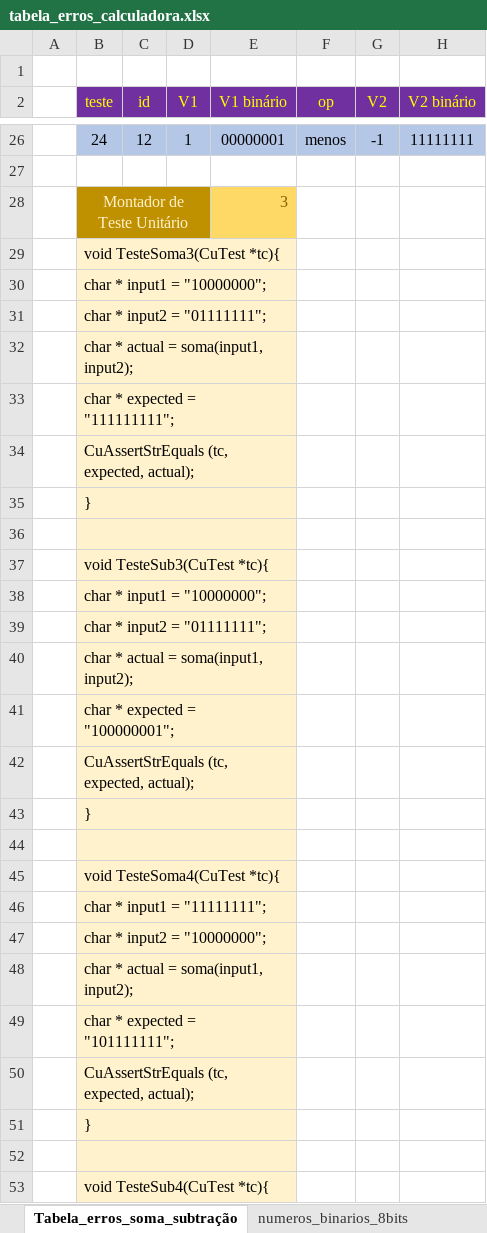
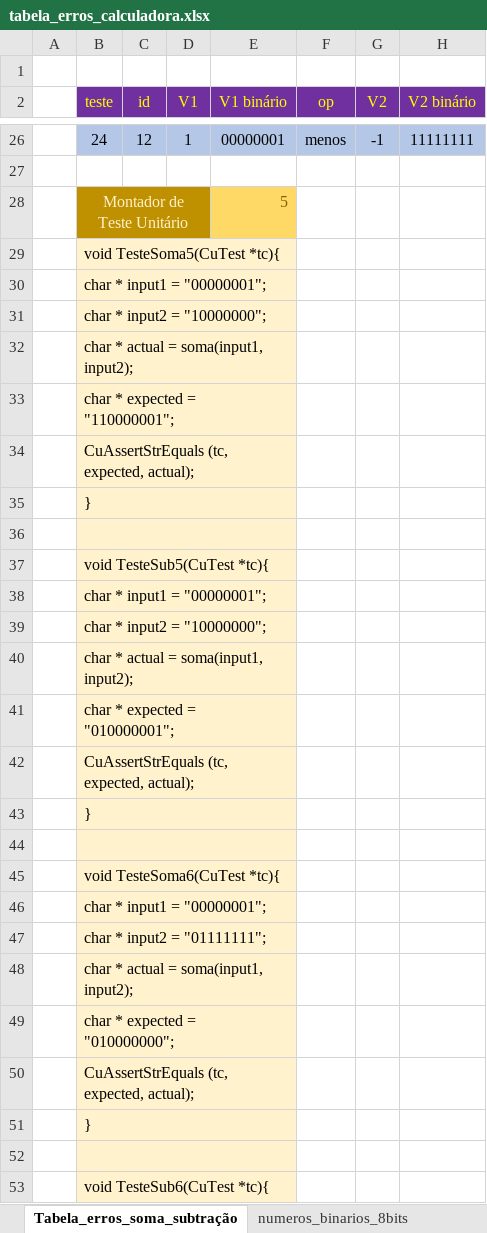
Before and after one commit to renatopierri/algoritmos, an Excel workbook: calculadora_oito_bits/calculadora_oito_bits/Arquivos_adicionais/tabela_erros_calculadora.xlsx, sheet Tabela_erros_soma_subtração, drawn as a sheet; only a part is shown, gaps mark what is left out; values as stored, in another font and other column widths than the file's, no borders; the diff covers the shown part only; the diff names each change by its address in the sheet, - before the commit and + after, or states it on an @@ line.

```diff
--- a/calculadora_oito_bits/calculadora_oito_bits/Arquivos_adicionais/tabela_erros_calculadora.xlsx (sheet Tabela_erros_soma_subtração)
+++ b/calculadora_oito_bits/calculadora_oito_bits/Arquivos_adicionais/tabela_erros_calculadora.xlsx (sheet Tabela_erros_soma_subtração)
-E28 (V1 binário): 3
+E28 (V1 binário): 5
-B29 (teste): void TesteSoma3(CuTest *tc){
+B29 (teste): void TesteSoma5(CuTest *tc){
-B30 (teste): char * input1 = "10000000";
+B30 (teste): char * input1 = "00000001";
@@ row 47 moved to row 31: char * input2 = "10000000"; @@
-B33 (teste): char * expected = "111111111";
+B33 (teste): char * expected = "110000001";
-B37 (teste): void TesteSub3(CuTest *tc){
+B37 (teste): void TesteSub5(CuTest *tc){
-B38 (teste): char * input1 = "10000000";
+B38 (teste): char * input1 = "00000001";
@@ row 39 moved to row 55: char * input2 = "01111111"; @@
@@ row 55 moved to row 39: char * input2 = "10000000"; @@
-B41 (teste): char * expected = "100000001";
+B41 (teste): char * expected = "010000001";
-B45 (teste): void TesteSoma4(CuTest *tc){
+B45 (teste): void TesteSoma6(CuTest *tc){
-B46 (teste): char * input1 = "11111111";
+B46 (teste): char * input1 = "00000001";
@@ row 31 moved to row 47: char * input2 = "01111111"; @@
-B49 (teste): char * expected = "101111111";
+B49 (teste): char * expected = "010000000";
-B53 (teste): void TesteSub4(CuTest *tc){
+B53 (teste): void TesteSub6(CuTest *tc){
```
Also changed, not shown: 2 edited cells elsewhere in this sheet, 22 other files.
